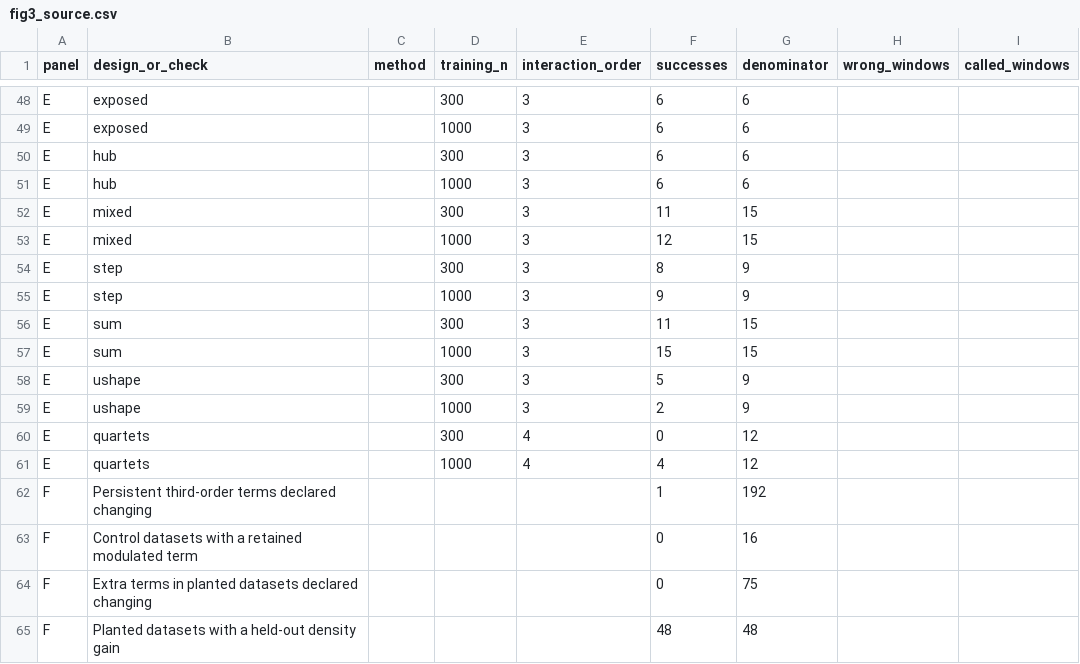
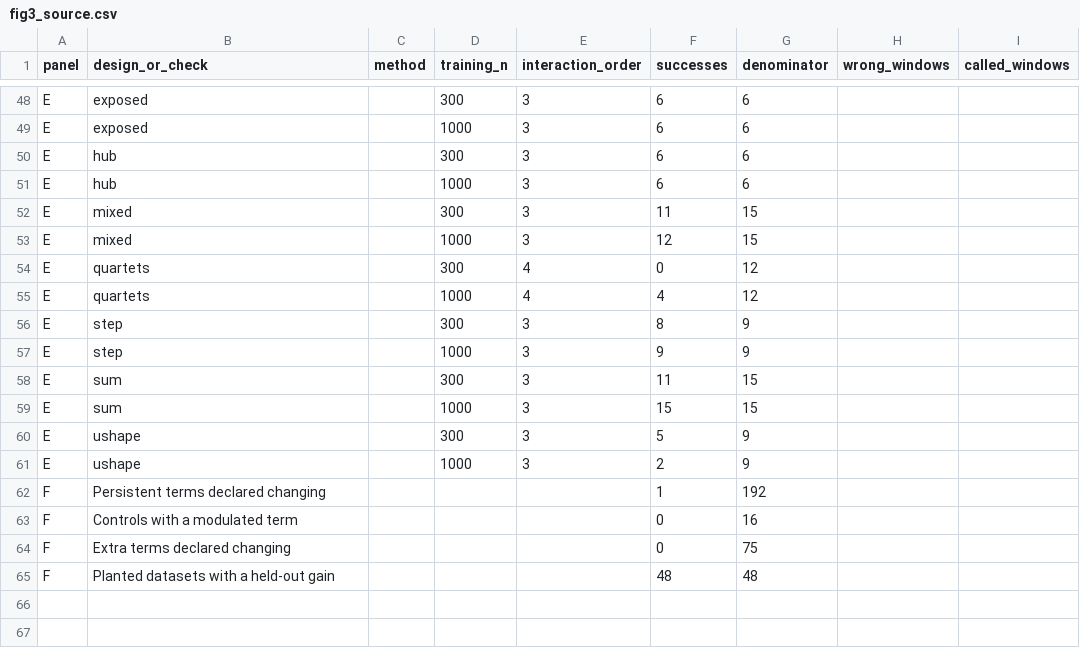
Before and after one commit to KempnerInstitute/DVC, a CSV file: projects/vine_modulation/figures/evidence/figures/fig3_source.csv, drawn as a sheet; only a part is shown, gaps mark what is left out.

```diff
--- a/projects/vine_modulation/figures/evidence/figures/fig3_source.csv
+++ b/projects/vine_modulation/figures/evidence/figures/fig3_source.csv
@@ -53,2 +53,4 @@ E,mixed,,300,3,11,15,,
 E,mixed,,1000,3,12,15,,
+E,quartets,,300,4,0,12,,
+E,quartets,,1000,4,4,12,,
 E,step,,300,3,8,9,,
@@ -59,7 +61,5 @@ E,ushape,,300,3,5,9,,
 E,ushape,,1000,3,2,9,,
-E,quartets,,300,4,0,12,,
-E,quartets,,1000,4,4,12,,
-F,Persistent third-order terms declared changing,,,,1,192,,
-F,Control datasets with a retained modulated term,,,,0,16,,
-F,Extra terms in planted datasets declared changing,,,,0,75,,
-F,Planted datasets with a held-out density gain,,,,48,48,,
+F,Persistent terms declared changing,,,,1,192,,
+F,Controls with a modulated term,,,,0,16,,
+F,Extra terms declared changing,,,,0,75,,
+F,Planted datasets with a held-out gain,,,,48,48,,
```
Also changed, not shown: projects/vine_modulation/figures/evidence/figures/fig1_source.csv, projects/vine_modulation/figures/evidence/figures/fig2_source.csv, 15 other files.
